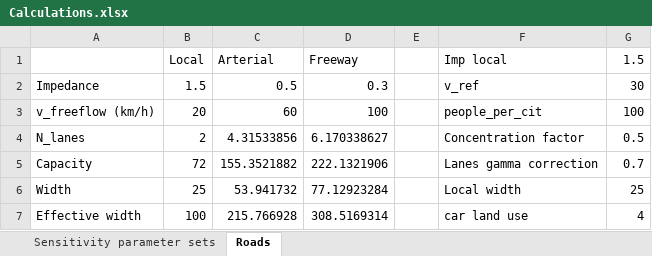
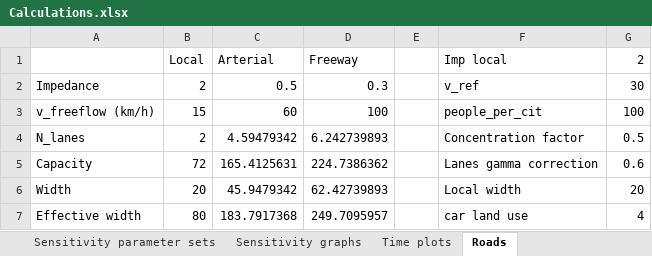
Before and after one commit to Bini613/bini_LUTI, an Excel workbook: bini_LUTI/Calculations.xlsx, sheet Roads, drawn as a sheet; values as stored, in another font and other column widths than the file's, no borders; the diff names each change by its address in the sheet, - before the commit and + after, or states it on an @@ line.

```diff
--- a/bini_LUTI/Calculations.xlsx (sheet Roads)
+++ b/bini_LUTI/Calculations.xlsx (sheet Roads)
+sheet tab: Sensitivity graphs
+sheet tab: Time plots
-G1: 1.5
+G1: 2
-B2 (Local): 1.5
+B2 (Local): 2
-B3 (Local): 20
+B3 (Local): 15
-C4 (Arterial): 4.31533856
+C4 (Arterial): 4.59479342
-D4 (Freeway): 6.170338627
+D4 (Freeway): 6.242739893
-C5 (Arterial): 155.3521882
+C5 (Arterial): 165.4125631
-D5 (Freeway): 222.1321906
+D5 (Freeway): 224.7386362
-G5 (2): 0.7
+G5 (2): 0.6
-B6 (Local): 25
+B6 (Local): 20
-C6 (Arterial): 53.941732
+C6 (Arterial): 45.9479342
-D6 (Freeway): 77.12923284
+D6 (Freeway): 62.42739893
-G6 (2): 25
+G6 (2): 20
-B7 (Local): 100
+B7 (Local): 80
-C7 (Arterial): 215.766928
+C7 (Arterial): 183.7917368
-D7 (Freeway): 308.5169314
+D7 (Freeway): 249.7095957
```
Also changed, not shown: sheet Sensitivity parameter sets, charts or pictures, 1 other file.
